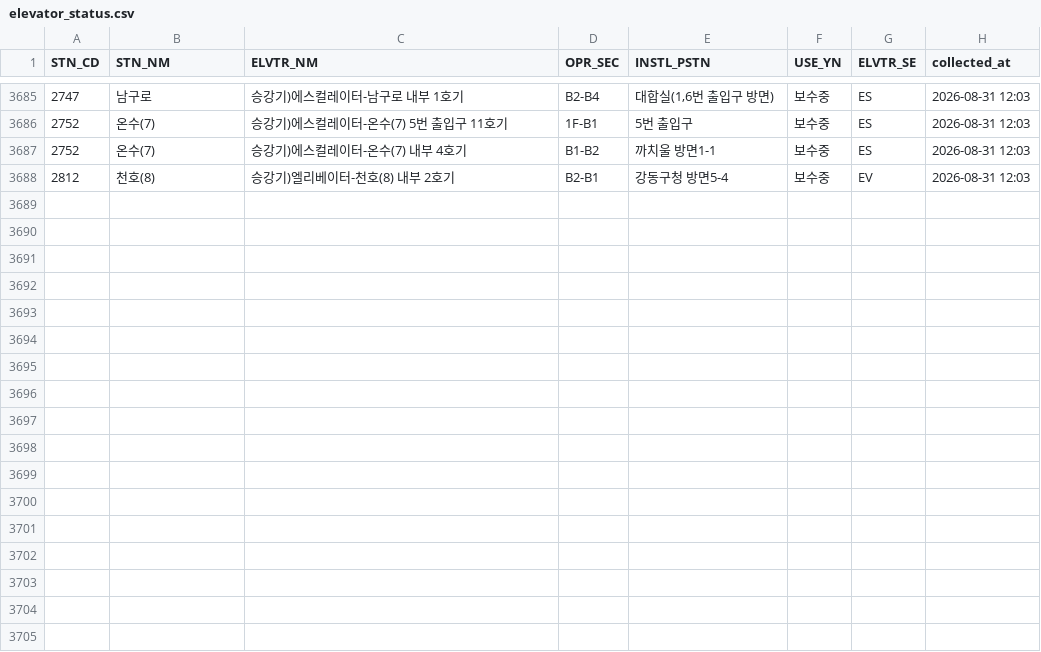
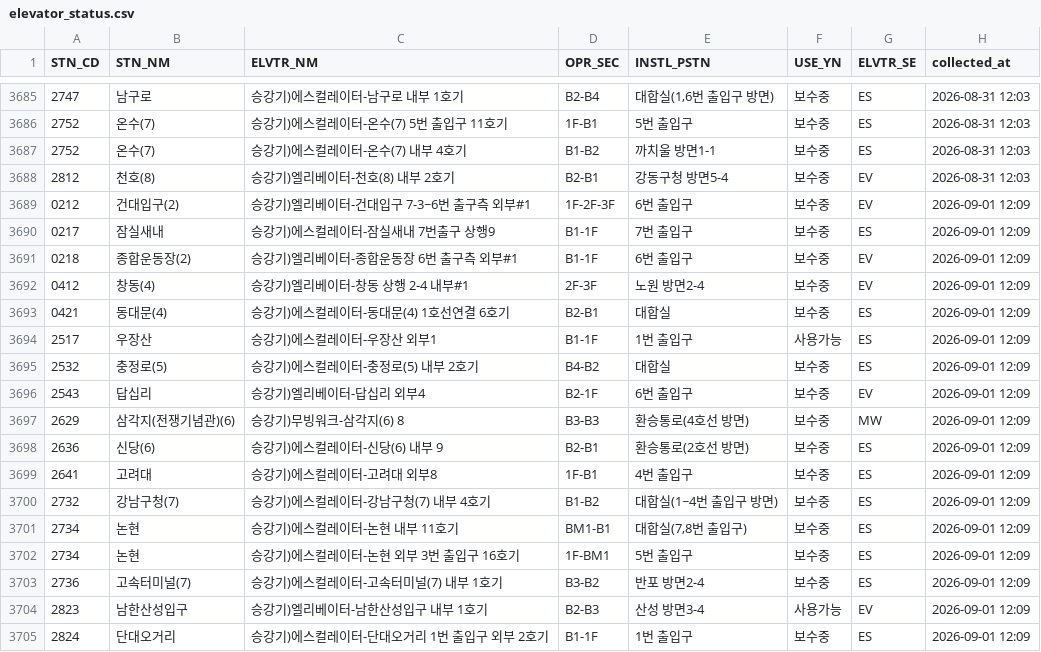
Before and after one commit to SeoyeonKoh/Oracle_crowdness_prediction, a CSV file: data/elevator_status.csv, drawn as a sheet; only a part is shown, gaps mark what is left out.

```diff
--- a/data/elevator_status.csv
+++ b/data/elevator_status.csv
@@ -3688 +3688,18 @@
 2812,천호(8),승강기)엘리베이터-천호(8) 내부 2호기,B2-B1,강동구청 방면5-4,보수중,EV,2026-08-31 12:03
+0212,건대입구(2),승강기)엘리베이터-건대입구 7-3~6번 출구측 외부#1,1F-2F-3F,6번 출입구,보수중,EV,2026-09-01 12:09
+0217,잠실새내,승강기)에스컬레이터-잠실새내 7번출구 상행9,B1-1F,7번 출입구,보수중,ES,2026-09-01 12:09
+0218,종합운동장(2),승강기)엘리베이터-종합운동장 6번 출구측 외부#1,B1-1F,6번 출입구,보수중,EV,2026-09-01 12:09
+0412,창동(4),승강기)엘리베이터-창동 상행 2-4 내부#1,2F-3F,노원 방면2-4,보수중,EV,2026-09-01 12:09
+0421,동대문(4),승강기)에스컬레이터-동대문(4) 1호선연결 6호기,B2-B1,대합실,보수중,ES,2026-09-01 12:09
+2517,우장산,승강기)에스컬레이터-우장산 외부1,B1-1F,1번 출입구,사용가능,ES,2026-09-01 12:09
+2532,충정로(5),승강기)에스컬레이터-충정로(5) 내부 2호기,B4-B2,대합실,보수중,ES,2026-09-01 12:09
+2543,답십리,승강기)엘리베이터-답십리 외부4,B2-1F,6번 출입구,보수중,EV,2026-09-01 12:09
+2629,삼각지(전쟁기념관)(6),승강기)무빙워크-삼각지(6) 8,B3-B3,환승통로(4호선 방면),보수중,MW,2026-09-01 12:09
+2636,신당(6),승강기)에스컬레이터-신당(6) 내부 9,B2-B1,환승통로(2호선 방면),보수중,ES,2026-09-01 12:09
+2641,고려대,승강기)에스컬레이터-고려대 외부8,1F-B1,4번 출입구,보수중,ES,2026-09-01 12:09
+2732,강남구청(7),승강기)에스컬레이터-강남구청(7) 내부 4호기,B1-B2,대합실(1~4번 출입구 방면),보수중,ES,2026-09-01 12:09
+2734,논현,승강기)에스컬레이터-논현 내부 11호기,BM1-B1,"대합실(7,8번 출입구)",보수중,ES,2026-09-01 12:09
+2734,논현,승강기)에스컬레이터-논현 외부 3번 출입구 16호기,1F-BM1,5번 출입구,보수중,ES,2026-09-01 12:09
+2736,고속터미널(7),승강기)에스컬레이터-고속터미널(7) 내부 1호기,B3-B2,반포 방면2-4,보수중,ES,2026-09-01 12:09
+2823,남한산성입구,승강기)엘리베이터-남한산성입구 내부 1호기,B2-B3,산성 방면3-4,사용가능,EV,2026-09-01 12:09
+2824,단대오거리,승강기)에스컬레이터-단대오거리 1번 출입구 외부 2호기,B1-1F,1번 출입구,보수중,ES,2026-09-01 12:09
```
Also changed, not shown: data/escalator.csv, data/moving_walk.csv, 1 other file.
